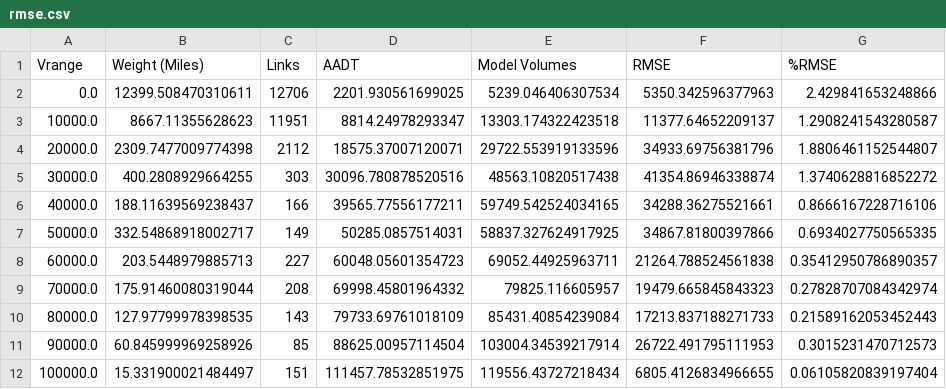
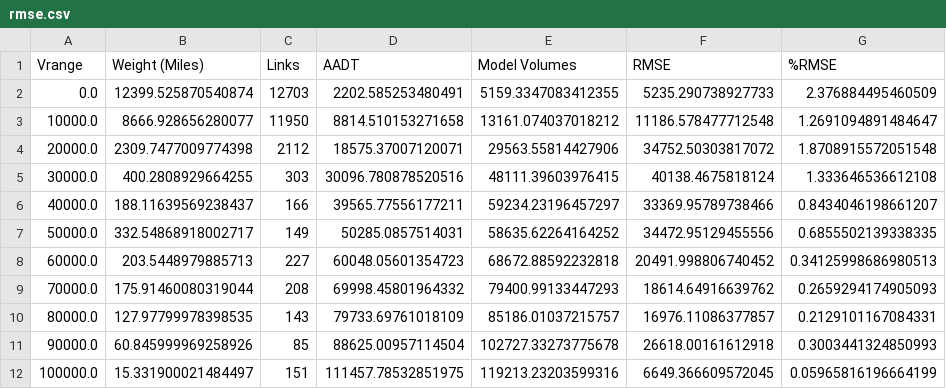
Before and after one commit to CMAP-REPOS/cmap_abm_report, a CSV file: data/raw/rmse.csv, drawn as a sheet.

```diff
--- a/data/raw/rmse.csv
+++ b/data/raw/rmse.csv
@@ -1,12 +1,12 @@
 Vrange,Weight (Miles),Links,AADT,Model Volumes,RMSE,%RMSE
-0.0,12399.508470310611,12706,2201.930561699025,5239.046406307534,5350.342596377963,2.429841653248866
-10000.0,8667.11355628623,11951,8814.24978293347,13303.174322423518,11377.64652209137,1.2908241543280587
-20000.0,2309.7477009774398,2112,18575.37007120071,29722.553919133596,34933.69756381796,1.8806461152544807
-30000.0,400.2808929664255,303,30096.780878520516,48563.10820517438,41354.86946338874,1.3740628816852272
-40000.0,188.11639569238437,166,39565.77556177211,59749.542524034165,34288.36275521661,0.8666167228716106
-50000.0,332.54868918002717,149,50285.0857514031,58837.327624917925,34867.81800397866,0.6934027750565335
-60000.0,203.5448979885713,227,60048.05601354723,69052.44925963711,21264.788524561838,0.35412950786890357
-70000.0,175.91460080319044,208,69998.45801964332,79825.116605957,19479.665845843323,0.27828707084342974
-80000.0,127.97799978398535,143,79733.69761018109,85431.40854239084,17213.837188271733,0.21589162053452443
-90000.0,60.845999969258926,85,88625.00957114504,103004.34539217914,26722.491795111953,0.3015231470712573
-100000.0,15.331900021484497,151,111457.78532851975,119556.43727218434,6805.4126834966655,0.06105820839197404
+0.0,12399.525870540874,12703,2202.585253480491,5159.3347083412355,5235.290738927733,2.376884495460509
+10000.0,8666.928656280077,11950,8814.510153271658,13161.074037018212,11186.578477712548,1.2691094891484647
+20000.0,2309.7477009774398,2112,18575.37007120071,29563.55814427906,34752.50303817072,1.8708915572051548
+30000.0,400.2808929664255,303,30096.780878520516,48111.39603976415,40138.4675818124,1.333646536612108
+40000.0,188.11639569238437,166,39565.77556177211,59234.23196457297,33369.95789738466,0.8434046198661207
+50000.0,332.54868918002717,149,50285.0857514031,58635.62264164252,34472.95129455556,0.6855502139338335
+60000.0,203.5448979885713,227,60048.05601354723,68672.88592232818,20491.998806740452,0.34125998686980513
+70000.0,175.91460080319044,208,69998.45801964332,79400.99133447293,18614.64916639762,0.2659294174905093
+80000.0,127.97799978398535,143,79733.69761018109,85186.01037215757,16976.11086377857,0.2129101167084331
+90000.0,60.845999969258926,85,88625.00957114504,102727.33273775678,26618.00161612918,0.3003441324850993
+100000.0,15.331900021484497,151,111457.78532851975,119213.23203599316,6649.366609572045,0.05965816196664199
```
Also changed, not shown: data/raw/countysum.csv, data/raw/su_vmt.csv, 36 other files.
